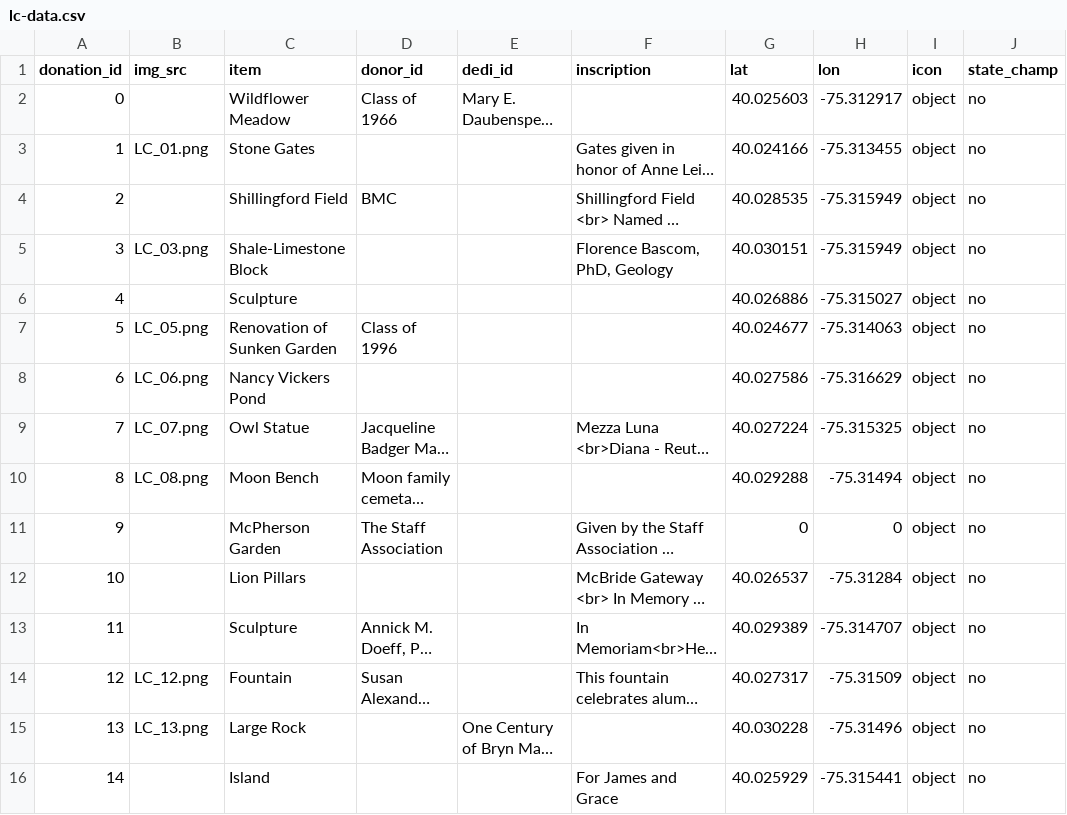
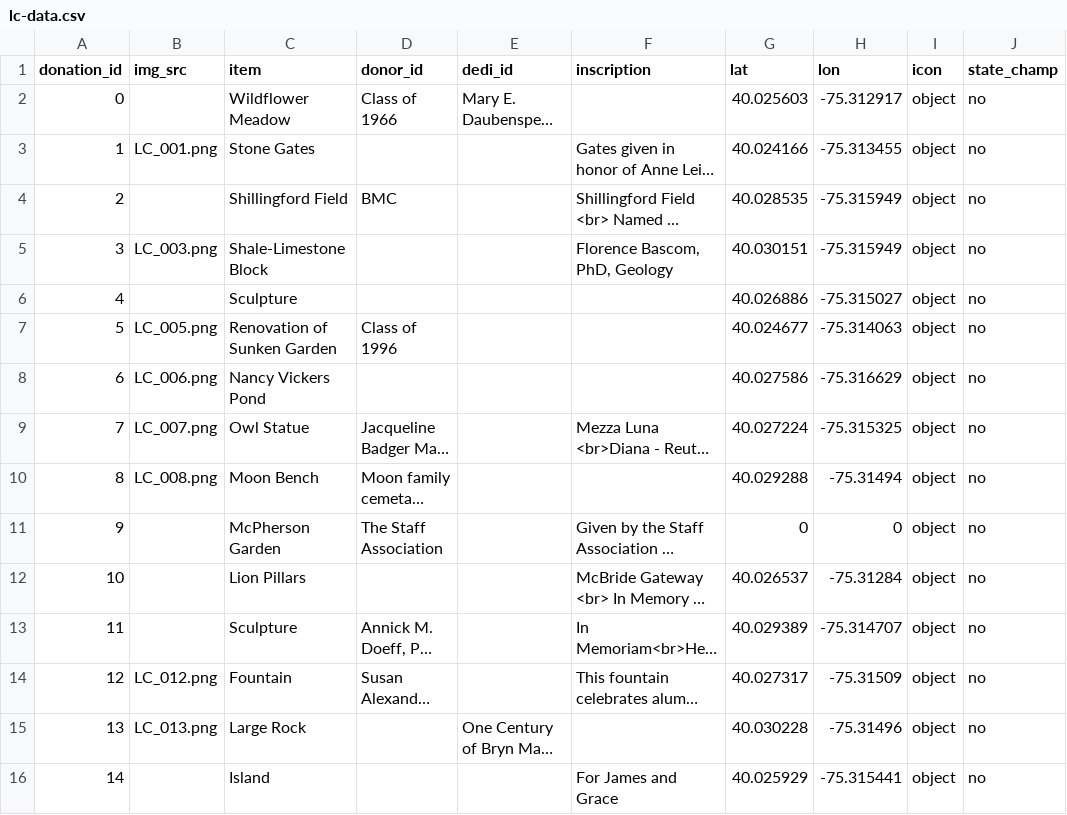
Before and after one commit to gioannazhao/living-campus, a CSV file: lc-data.csv, drawn as a sheet; only a part is shown; long unchanged cells end in …; the diff covers the shown part only; the diff names each change by its address in the sheet, - before the commit and + after, or states it on an @@ line.

```diff
--- a/lc-data.csv
+++ b/lc-data.csv
-B3 (img_src): LC_01.png
+B3 (img_src): LC_001.png
-B5 (img_src): LC_03.png
+B5 (img_src): LC_003.png
-B7 (img_src): LC_05.png
+B7 (img_src): LC_005.png
-B8 (img_src): LC_06.png
+B8 (img_src): LC_006.png
-B9 (img_src): LC_07.png
+B9 (img_src): LC_007.png
-B10 (img_src): LC_08.png
+B10 (img_src): LC_008.png
-B14 (img_src): LC_12.png
+B14 (img_src): LC_012.png
-B15 (img_src): LC_13.png
+B15 (img_src): LC_013.png
```
Also changed, not shown: 41 edited cells elsewhere in this file, 50 other files.
